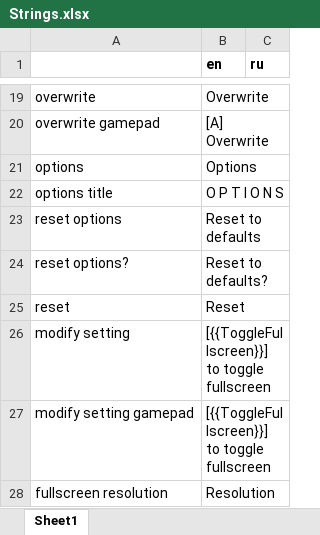
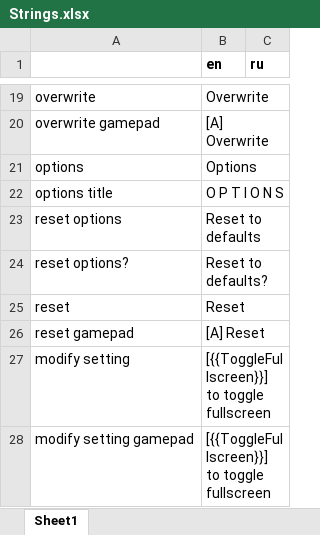
Before and after one commit to etodd/Lemma, an Excel workbook: Lemma/Content/Strings.xlsx, sheet Sheet1, drawn as a sheet; only a part is shown, gaps mark what is left out; the shorter side is filled out with more unchanged rows; values as stored, in another font and other column widths than the file's, no borders; the diff names each change by its address in the sheet, - before the commit and + after, or states it on an @@ line.

Commit message:
Update Steamworks. Allow water reflection to be disabled individually. New UI sounds. Fix an issue with binding gamepad inputs. Fix a missing UI localization string.

```diff
--- a/Lemma/Content/Strings.xlsx (sheet Sheet1)
+++ b/Lemma/Content/Strings.xlsx (sheet Sheet1)
+row 26: reset gamepad | [A] Reset
```
Also changed, not shown: 53 other files.
